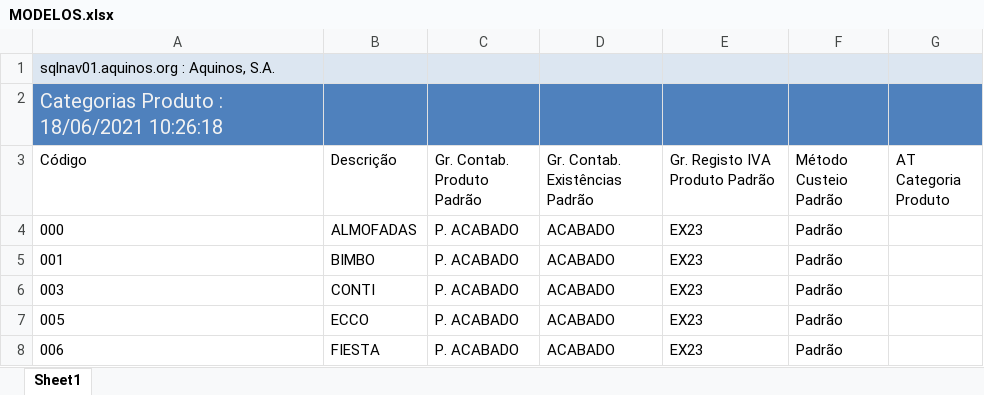
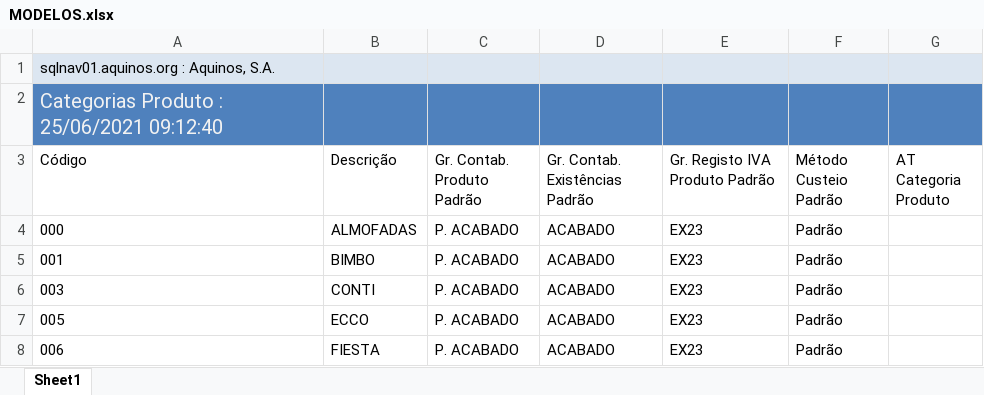
Before and after one commit to WirsoDev/rexBot, an Excel workbook: EXCEL LIBS/MODELOS.xlsx, sheet Sheet1, drawn as a sheet; only a part is shown; values as stored, in another font and other column widths than the file's, no borders; table styles not drawn; the diff names each change by its address in the sheet, - before the commit and + after, or states it on an @@ line.

```diff
--- a/EXCEL LIBS/MODELOS.xlsx (sheet Sheet1)
+++ b/EXCEL LIBS/MODELOS.xlsx (sheet Sheet1)
-A2 (Código): Categorias Produto : 18/06/2021 10:26:18
+A2 (Código): Categorias Produto : 25/06/2021 09:12:40
```
Also changed, not shown: EXCEL LIBS/TC_02.xlsx, EXCEL LIBS/tc_oldlist.xlsx.
